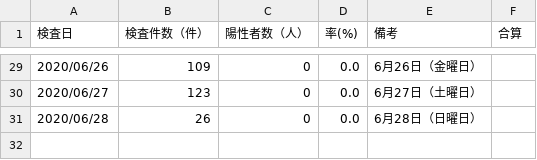
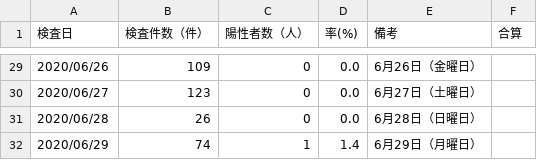
Before and after one commit to yoshitaka7/covid19, a CSV file: inspections_summary.csv, drawn as a sheet; only a part is shown, gaps mark what is left out.

```diff
--- a/inspections_summary.csv
+++ b/inspections_summary.csv
@@ -31 +31,2 @@
 2020/06/28,26,0,0.0,6月28日（日曜日）,
+2020/06/29,74,1,1.4,6月29日（月曜日）,
```
Also changed, not shown: inspection_persons_summary.csv, 1 other file.
